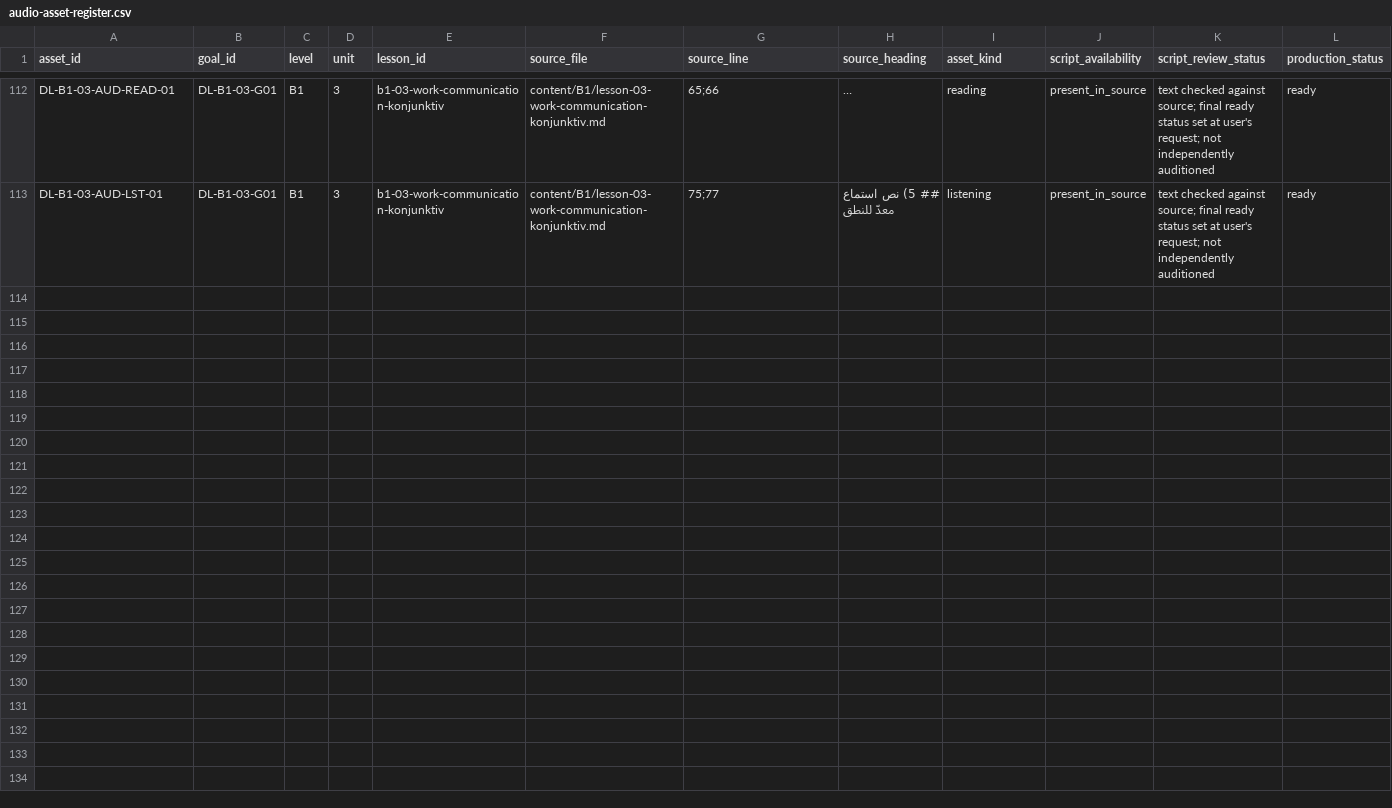
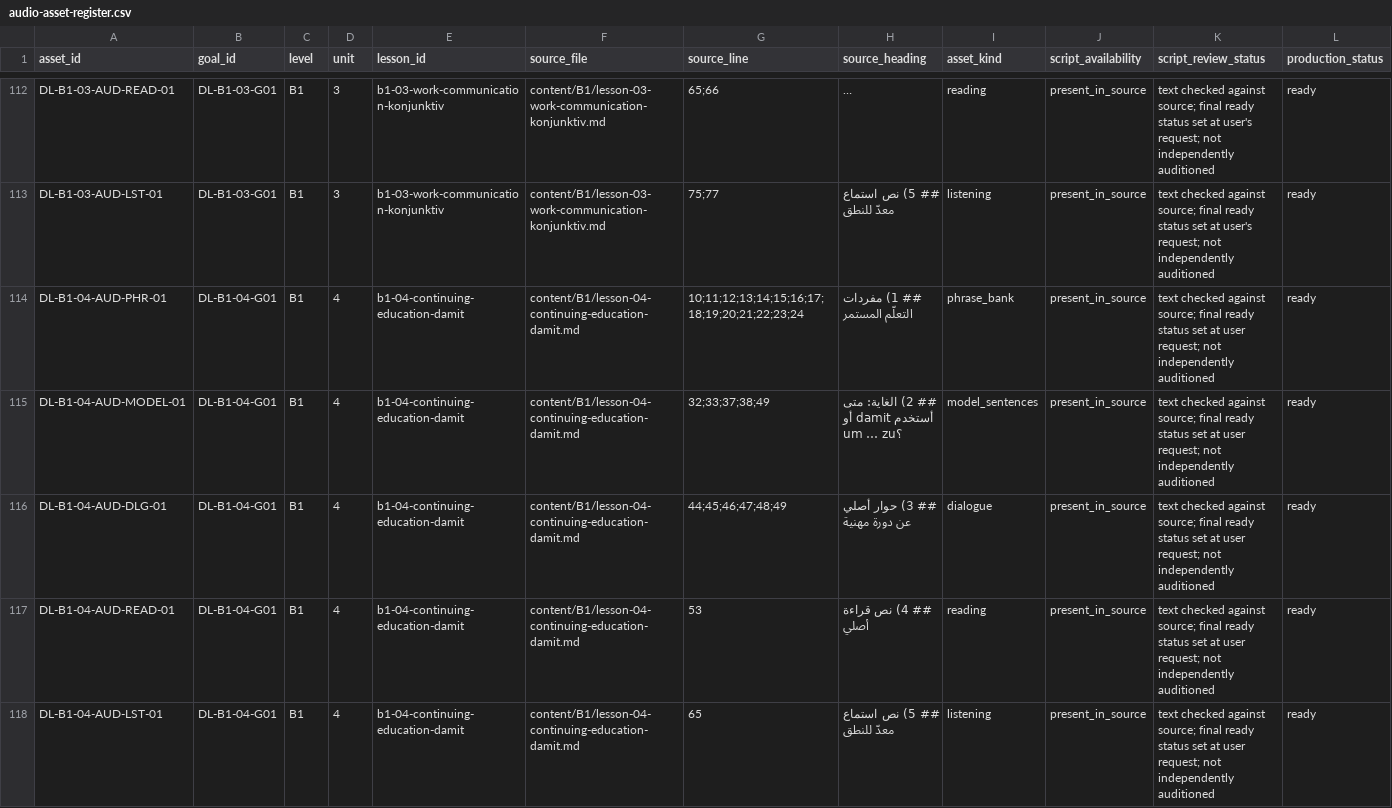
Before and after one commit to naderba69/deutschlern, a CSV file: data/audio-asset-register.csv, drawn as a sheet; only a part is shown, gaps mark what is left out; long unchanged cells end in …; rows hold the shown columns only; the diff names each change by its address in the sheet, - before the commit and + after, or states it on an @@ line.

Commit message:
Integrate B1.4 audio and verification
Co-authored-by: arena-agent <297053741+arena-agent@users.noreply.github.com>

```diff
--- a/data/audio-asset-register.csv
+++ b/data/audio-asset-register.csv
+row 114: DL-B1-04-AUD-PHR-01 | DL-B1-04-G01 | B1 | 4 | b1-04-continuing-education-damit | content/B1/lesson-04-continuing-education-damit.md | 10;11;12;13;14;15;16;17;18;19;20;21;22;23;24 | ## 1) مفردات التعلّم المستمر | phrase_bank | present_in_source | text checked against source; final ready status set at user request; not independently auditioned | ready
+row 115: DL-B1-04-AUD-MODEL-01 | DL-B1-04-G01 | B1 | 4 | b1-04-continuing-education-damit | content/B1/lesson-04-continuing-education-damit.md | 32;33;37;38;49 | ## 2) الغاية: متى أستخدم damit أو um … zu؟ | model_sentences | present_in_source | text checked against source; final ready status set at user request; not independently auditioned | ready
+row 116: DL-B1-04-AUD-DLG-01 | DL-B1-04-G01 | B1 | 4 | b1-04-continuing-education-damit | content/B1/lesson-04-continuing-education-damit.md | 44;45;46;47;48;49 | ## 3) حوار أصلي عن دورة مهنية | dialogue | present_in_source | text checked against source; final ready status set at user request; not independently auditioned | ready
+row 117: DL-B1-04-AUD-READ-01 | DL-B1-04-G01 | B1 | 4 | b1-04-continuing-education-damit | content/B1/lesson-04-continuing-education-damit.md | 53 | ## 4) نص قراءة أصلي | reading | present_in_source | text checked against source; final ready status set at user request; not independently auditioned | ready
+row 118: DL-B1-04-AUD-LST-01 | DL-B1-04-G01 | B1 | 4 | b1-04-continuing-education-damit | content/B1/lesson-04-continuing-education-damit.md | 65 | ## 5) نص استماع معدّ للنطق | listening | present_in_source | text checked against source; final ready status set at user request; not independently auditioned | ready
```
Also changed, not shown: data/curriculum-file-audit.csv, 21 other files.
